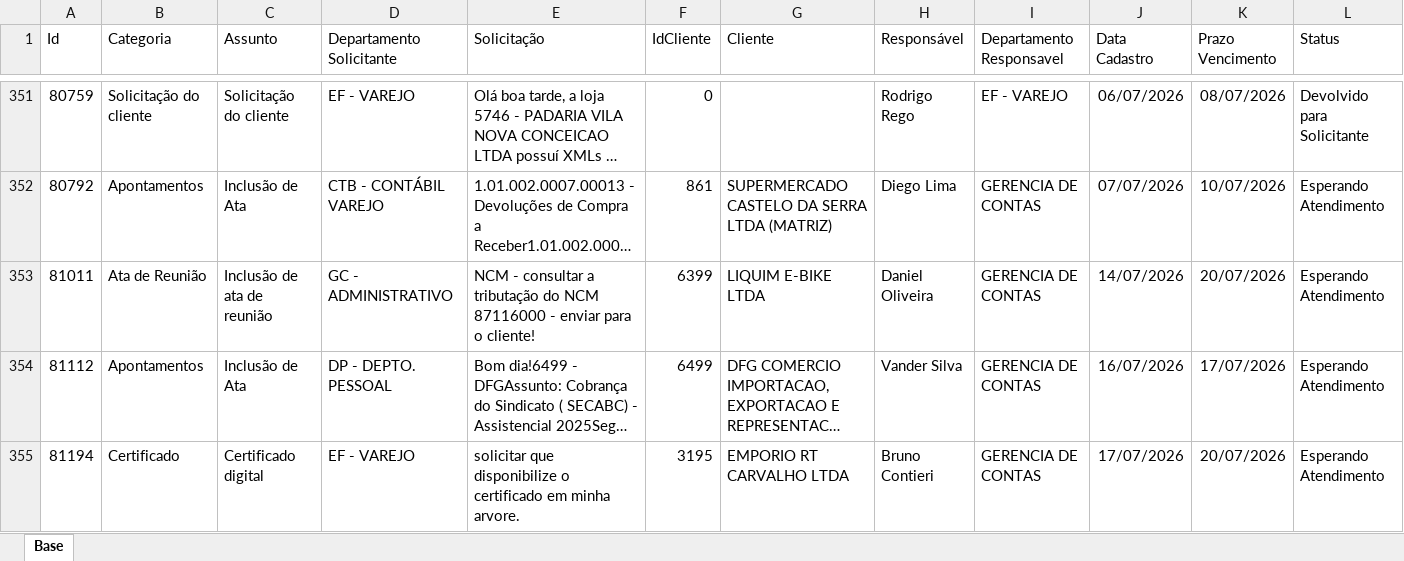
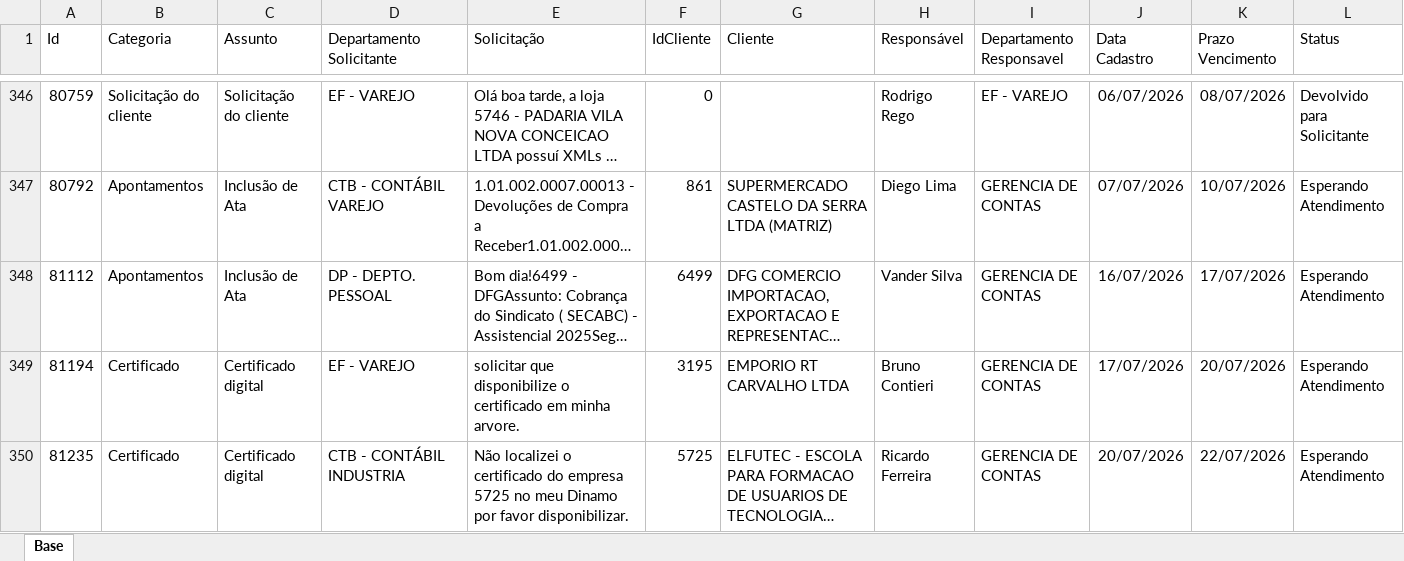
Before and after one commit to Controladoria-MG/Portal-dos-chamados, an Excel workbook: data/base.xlsx, sheet Base, drawn as a sheet; only a part is shown, gaps mark what is left out; the shorter side is filled out with more unchanged rows; long unchanged cells end in …; values as stored, in another font and other column widths than the file's, no borders; table styles not drawn; removed rows and columns are numbered as before the commit, all else as after; rows hold the shown columns only; the diff covers the shown part only; the diff names each change by its address in the sheet, - before the commit and + after, or states it on an @@ line.

```diff
--- a/data/base.xlsx (sheet Base)
+++ b/data/base.xlsx (sheet Base)
-row 353: 81011 | Ata de Reunião | Inclusão de ata de reunião | GC - ADMINISTRATIVO | NCM - consultar a tributação do NCM 87116000 - enviar para o cliente! | 6399 | LIQUIM E-BIKE LTDA | Daniel Oliveira | GERENCIA DE CONTAS | 14/07/2026 | 20/07/2026 | Esperando Atendimento
```
Also changed, not shown: 7 added rows, 21 removed rows, 2 moved rows and 21 edited cells elsewhere in this sheet, 2 other files.
